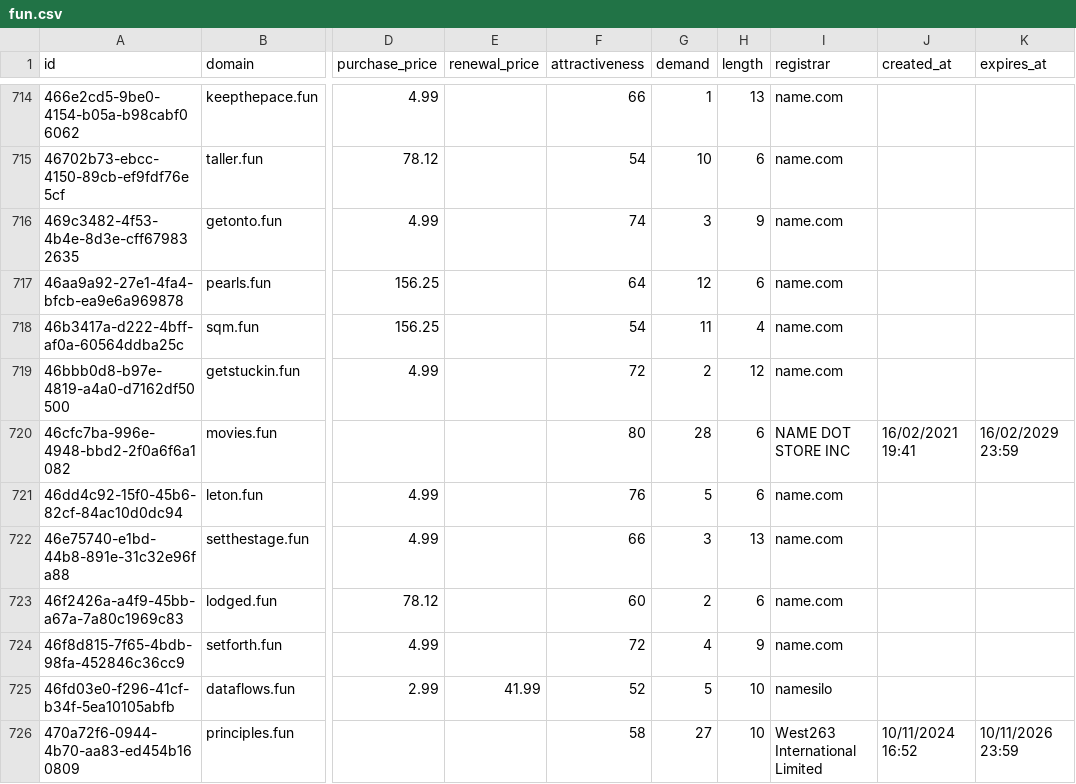
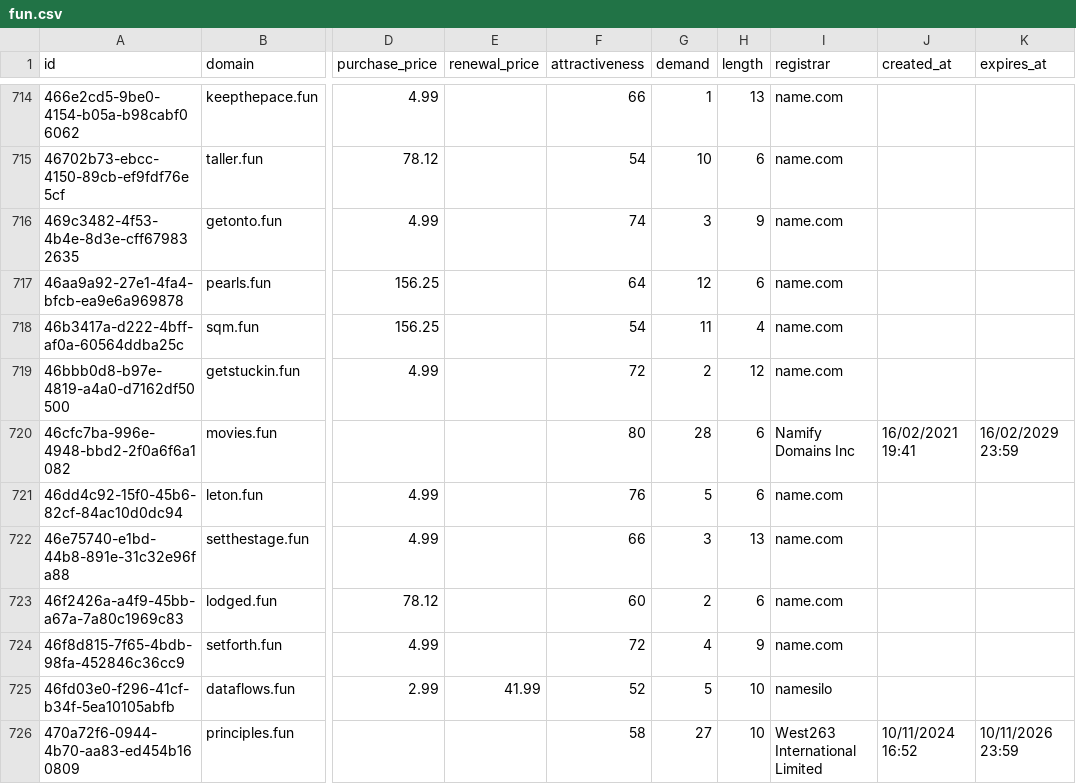
Before and after one commit to UniqueDomains/fun-oneword-domains, a CSV file: fun.csv, drawn as a sheet; only a part is shown, gaps mark what is left out; the diff names each change by its address in the sheet, - before the commit and + after, or states it on an @@ line.

Commit message:
Domains update

```diff
--- a/fun.csv
+++ b/fun.csv
-I720 (registrar): NAME DOT STORE INC
+I720 (registrar): Namify Domains Inc
```
Also changed, not shown: 2 other files.
